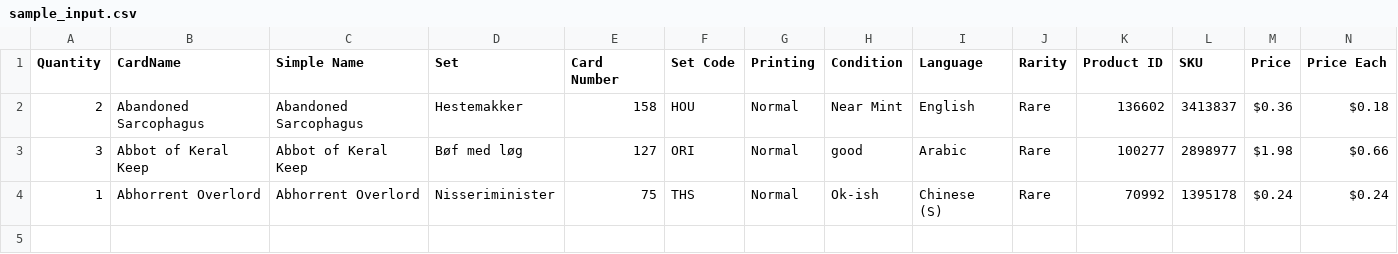
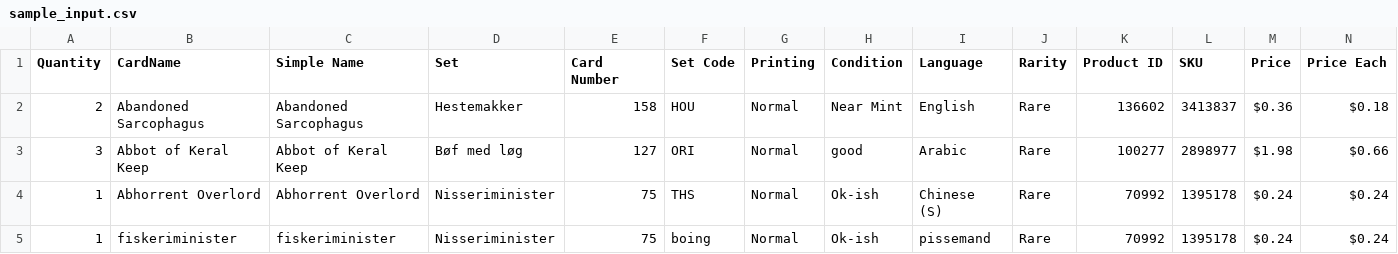
Before and after one commit to PsykoFant/CollectaMundo, a CSV file: CollectaMundo/TestFiles/sample_input.csv, drawn as a sheet.

```diff
--- a/CollectaMundo/TestFiles/sample_input.csv
+++ b/CollectaMundo/TestFiles/sample_input.csv
@@ -4 +4,2 @@ Quantity,CardName,Simple Name,Set,Card Number,Set Code,Printing,Condition,Langua
 1,Abhorrent Overlord,Abhorrent Overlord,Nisseriminister,75,THS,Normal,Ok-ish,Chinese (S),Rare,70992,1395178,$0.24,$0.24
+1,fiskeriminister,fiskeriminister,Nisseriminister,75,boing,Normal,Ok-ish,pissemand,Rare,70992,1395178,$0.24,$0.24
```
Also changed, not shown: CollectaMundo/TestFiles/Inventory_subset - Copy.csv, 32 other files.
